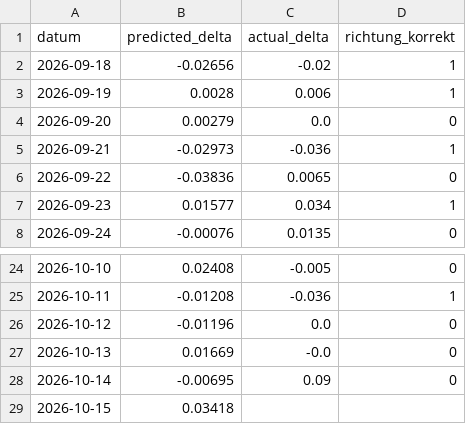
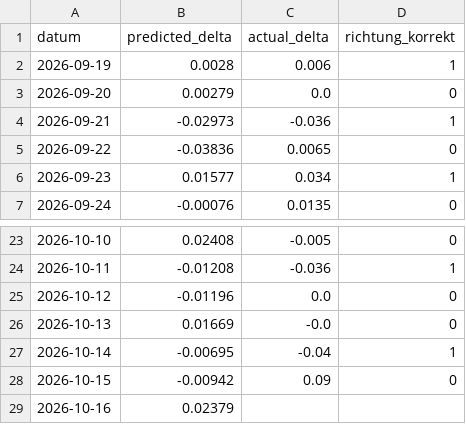
Before and after one commit to felixschrader/dieselpreisprognose, a CSV file: data/ml/prognose_log.csv, drawn as a sheet; only a part is shown, gaps mark what is left out.

```diff
--- a/data/ml/prognose_log.csv
+++ b/data/ml/prognose_log.csv
@@ -1,3 +1,2 @@
 datum,predicted_delta,actual_delta,richtung_korrekt
-2026-09-18,-0.02656,-0.02,1
 2026-09-19,0.0028,0.006,1
@@ -27,3 +26,4 @@ datum,predicted_delta,actual_delta,richtung_korrekt
 2026-10-13,0.01669,-0.0,0
-2026-10-14,-0.00695,0.09,0
-2026-10-15,0.03418,,
+2026-10-14,-0.00695,-0.04,1
+2026-10-15,-0.00942,0.09,0
+2026-10-16,0.02379,,
```
Also changed, not shown: data/brent_futures_intraday_1h.csv, 1 other file.
